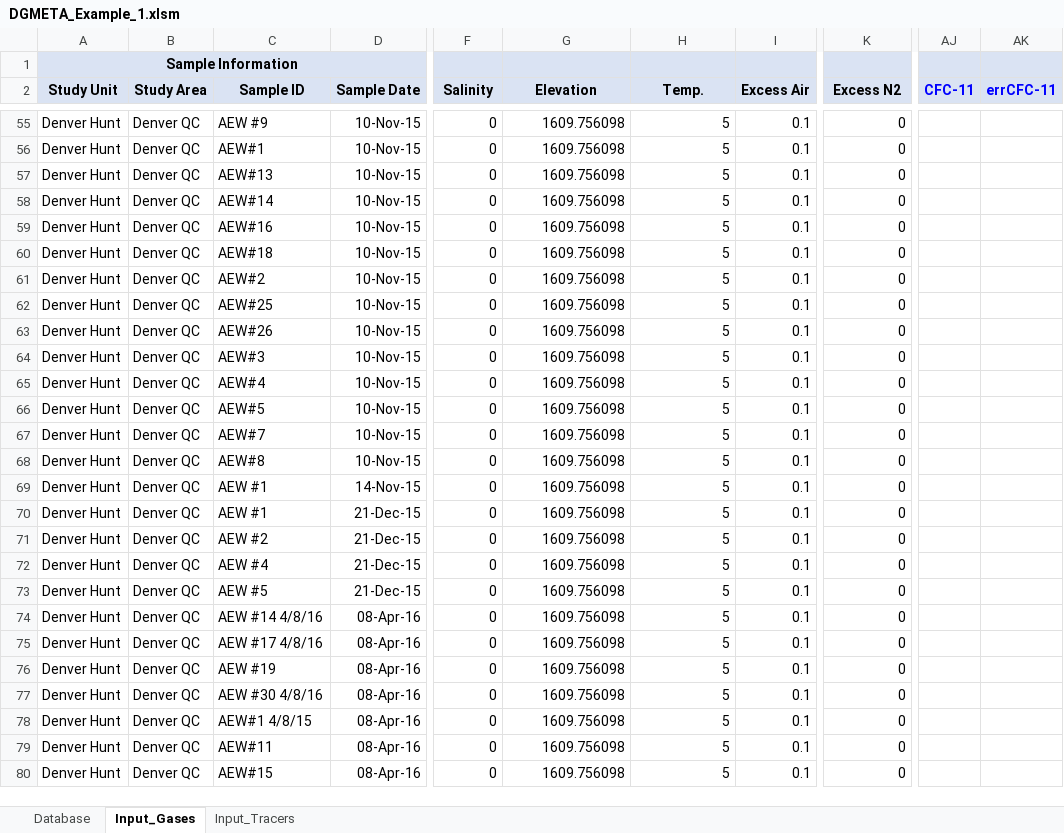
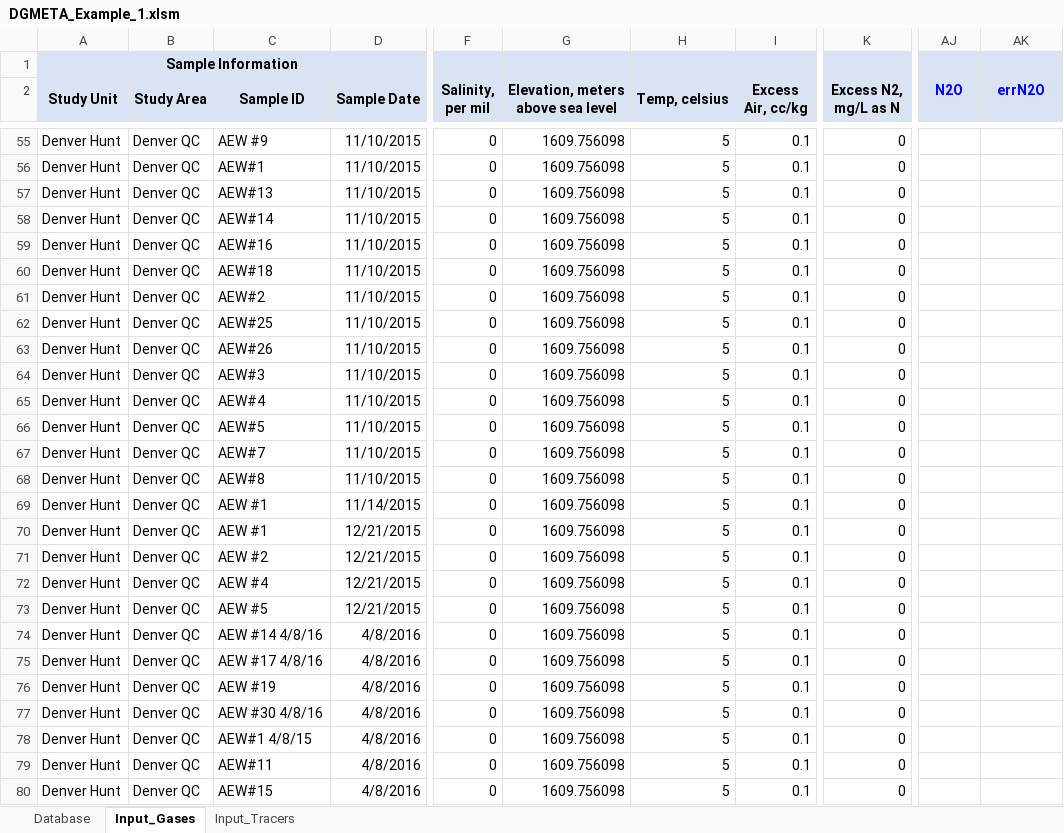
Before and after one commit to bcjurgens/DGMETA, an Excel workbook: Examples/DGMETA_Example_1.xlsm, sheet Input_Gases, drawn as a sheet; only a part is shown, gaps mark what is left out; values as stored, in another font and other column widths than the file's, no borders; the diff covers the shown part only; the diff names each change by its address in the sheet, - before the commit and + after, or states it on an @@ line.

```diff
--- a/Examples/DGMETA_Example_1.xlsm (sheet Input_Gases)
+++ b/Examples/DGMETA_Example_1.xlsm (sheet Input_Gases)
-F2: Salinity
+F2: Salinity, per mil
-G2: Elevation
+G2: Elevation, meters above sea level
-H2: Temp.
+H2: Temp, celsius
-I2: Excess Air
+I2: Excess Air, cc/kg
-K2: Excess N2
+K2: Excess N2, mg/L as N
-AJ2: CFC-11
+AJ2: N2O
-AK2: errCFC-11
+AK2: errN2O
-D55:D68 (Sample Date): 10-Nov-15
+D55:D68 (Sample Date): 11/10/2015
-D69 (Sample Date): 14-Nov-15
+D69 (Sample Date): 11/14/2015
-D70:D73 (Sample Date): 21-Dec-15
+D70:D73 (Sample Date): 12/21/2015
-D74:D80 (Sample Date): 08-Apr-16
+D74:D80 (Sample Date): 4/8/2016
```
Also changed, not shown: 97 edited cells elsewhere in this sheet, sheet Database, sheet Input_Tracers, formulas that keep their value.
